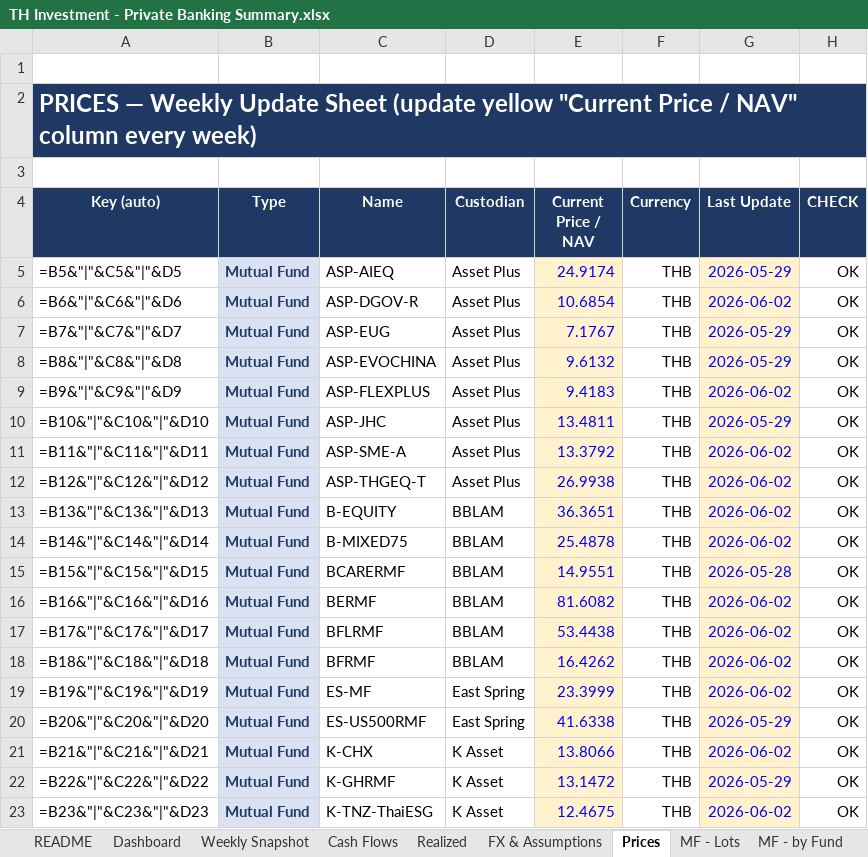
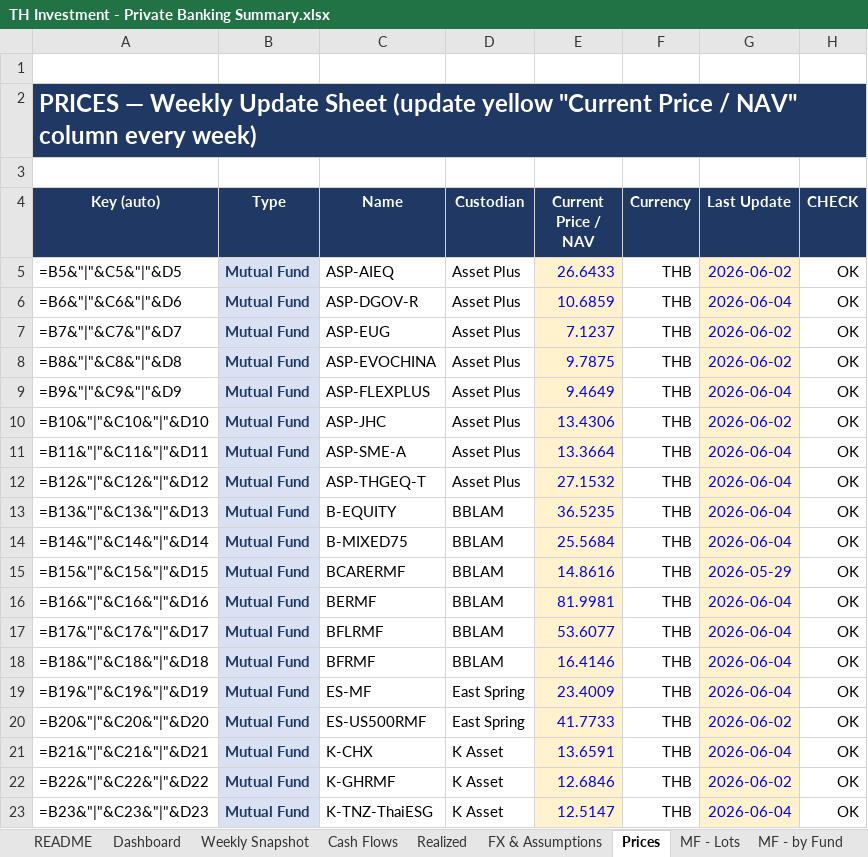
Before and after one commit to vsupakatitham-cloud/investment-dashboard, an Excel workbook: TH Investment - Private Banking Summary.xlsx, sheet Prices, drawn as a sheet; only a part is shown; values as stored, in another font and other column widths than the file's, no borders; formulas without a stored value are shown as written; conditional formats not drawn; the diff covers the shown part only; the diff names each change by its address in the sheet, - before the commit and + after, or states it on an @@ line.

```diff
--- a/TH Investment - Private Banking Summary.xlsx (sheet Prices)
+++ b/TH Investment - Private Banking Summary.xlsx (sheet Prices)
-E5 (Current Price / NAV): 24.9174
+E5 (Current Price / NAV): 26.6433
-G5 (Last Update): 2026-05-29
+G5 (Last Update): 2026-06-02
-E6 (Current Price / NAV): 10.6854
+E6 (Current Price / NAV): 10.6859
-G6 (Last Update): 2026-06-02
+G6 (Last Update): 2026-06-04
-E7 (Current Price / NAV): 7.1767
+E7 (Current Price / NAV): 7.1237
-G7:G8 (Last Update): 2026-05-29
+G7:G8 (Last Update): 2026-06-02
-E8 (Current Price / NAV): 9.6132
+E8 (Current Price / NAV): 9.7875
-E9 (Current Price / NAV): 9.4183
+E9 (Current Price / NAV): 9.4649
-G9 (Last Update): 2026-06-02
+G9 (Last Update): 2026-06-04
-E10 (Current Price / NAV): 13.4811
+E10 (Current Price / NAV): 13.4306
-G10 (Last Update): 2026-05-29
+G10 (Last Update): 2026-06-02
-E11 (Current Price / NAV): 13.3792
+E11 (Current Price / NAV): 13.3664
-G11:G14 (Last Update): 2026-06-02
+G11:G14 (Last Update): 2026-06-04
-E12 (Current Price / NAV): 26.9938
+E12 (Current Price / NAV): 27.1532
-E13 (Current Price / NAV): 36.3651
+E13 (Current Price / NAV): 36.5235
-E14 (Current Price / NAV): 25.4878
+E14 (Current Price / NAV): 25.5684
-E15 (Current Price / NAV): 14.9551
+E15 (Current Price / NAV): 14.8616
-G15 (Last Update): 2026-05-28
+G15 (Last Update): 2026-05-29
-E16 (Current Price / NAV): 81.6082
+E16 (Current Price / NAV): 81.9981
-G16:G19 (Last Update): 2026-06-02
+G16:G19 (Last Update): 2026-06-04
-E17 (Current Price / NAV): 53.4438
+E17 (Current Price / NAV): 53.6077
-E18 (Current Price / NAV): 16.4262
+E18 (Current Price / NAV): 16.4146
-E19 (Current Price / NAV): 23.3999
+E19 (Current Price / NAV): 23.4009
-E20 (Current Price / NAV): 41.6338
+E20 (Current Price / NAV): 41.7733
-G20 (Last Update): 2026-05-29
+G20 (Last Update): 2026-06-02
-E21 (Current Price / NAV): 13.8066
+E21 (Current Price / NAV): 13.6591
-G21 (Last Update): 2026-06-02
+G21 (Last Update): 2026-06-04
-E22 (Current Price / NAV): 13.1472
+E22 (Current Price / NAV): 12.6846
-G22 (Last Update): 2026-05-29
+G22 (Last Update): 2026-06-02
-E23 (Current Price / NAV): 12.4675
+E23 (Current Price / NAV): 12.5147
-G23 (Last Update): 2026-06-02
+G23 (Last Update): 2026-06-04
```
Also changed, not shown: 48 edited cells elsewhere in this sheet, sheet Weekly Snapshot, sheet FX & Assumptions, 3 other files.
